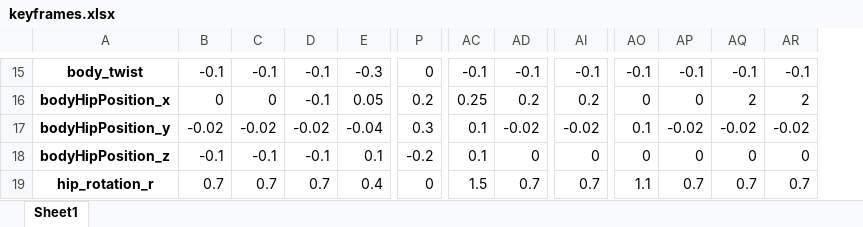
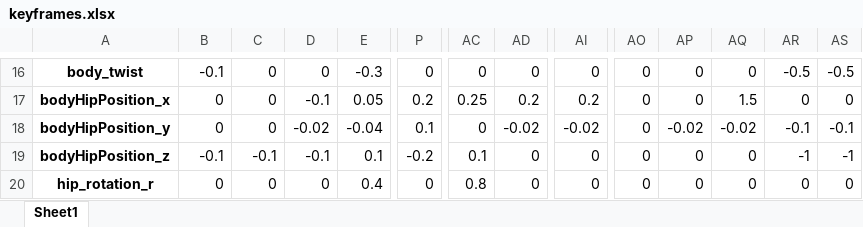
Before and after one commit to adamkohazi/demo-sk8, an Excel workbook: assets/keyframes/keyframes.xlsx, sheet Sheet1, drawn as a sheet; only a part is shown, gaps mark what is left out; values as stored, in another font and other column widths than the file's, no borders; addresses are those after the commit; the diff covers the shown part only; the diff names each change by its address in the sheet, - before the commit and + after, or states it on an @@ line.

```diff
--- a/assets/keyframes/keyframes.xlsx (sheet Sheet1)
+++ b/assets/keyframes/keyframes.xlsx (sheet Sheet1)
+column AS, rows 16-20: -0.5 | 0 | -0.1 | -1 | 0
-C16: -0.1
+C16: 0
-D16: -0.1
+D16: 0
-AC16: -0.1
+AC16: 0
-AD16: -0.1
+AD16: 0
-AI16: -0.1
+AI16: 0
-AO16: -0.1
+AO16: 0
-AP16: -0.1
+AP16: 0
-AQ16: -0.1
+AQ16: 0
-AR16: -0.1
+AR16: -0.5
-AQ17: 2
+AQ17: 1.5
-AR17: 2
+AR17: 0
-B18: -0.02
+B18: 0
-C18: -0.02
+C18: 0
-P18: 0.3
+P18: 0.1
-AC18: 0.1
+AC18: 0
-AO18: 0.1
+AO18: 0
-AR18: -0.02
+AR18: -0.1
-AR19: 0
+AR19: -1
-B20: 0.7
+B20: 0
-C20: 0.7
+C20: 0
-D20: 0.7
+D20: 0
-AC20: 1.5
+AC20: 0.8
-AD20: 0.7
+AD20: 0
-AI20: 0.7
+AI20: 0
-AO20: 1.1
+AO20: 0
-AP20: 0.7
+AP20: 0
-AQ20: 0.7
+AQ20: 0
-AR20: 0.7
+AR20: 0
```
Also changed, not shown: 1 added row and 121 edited cells elsewhere in this sheet, 6 other files.
